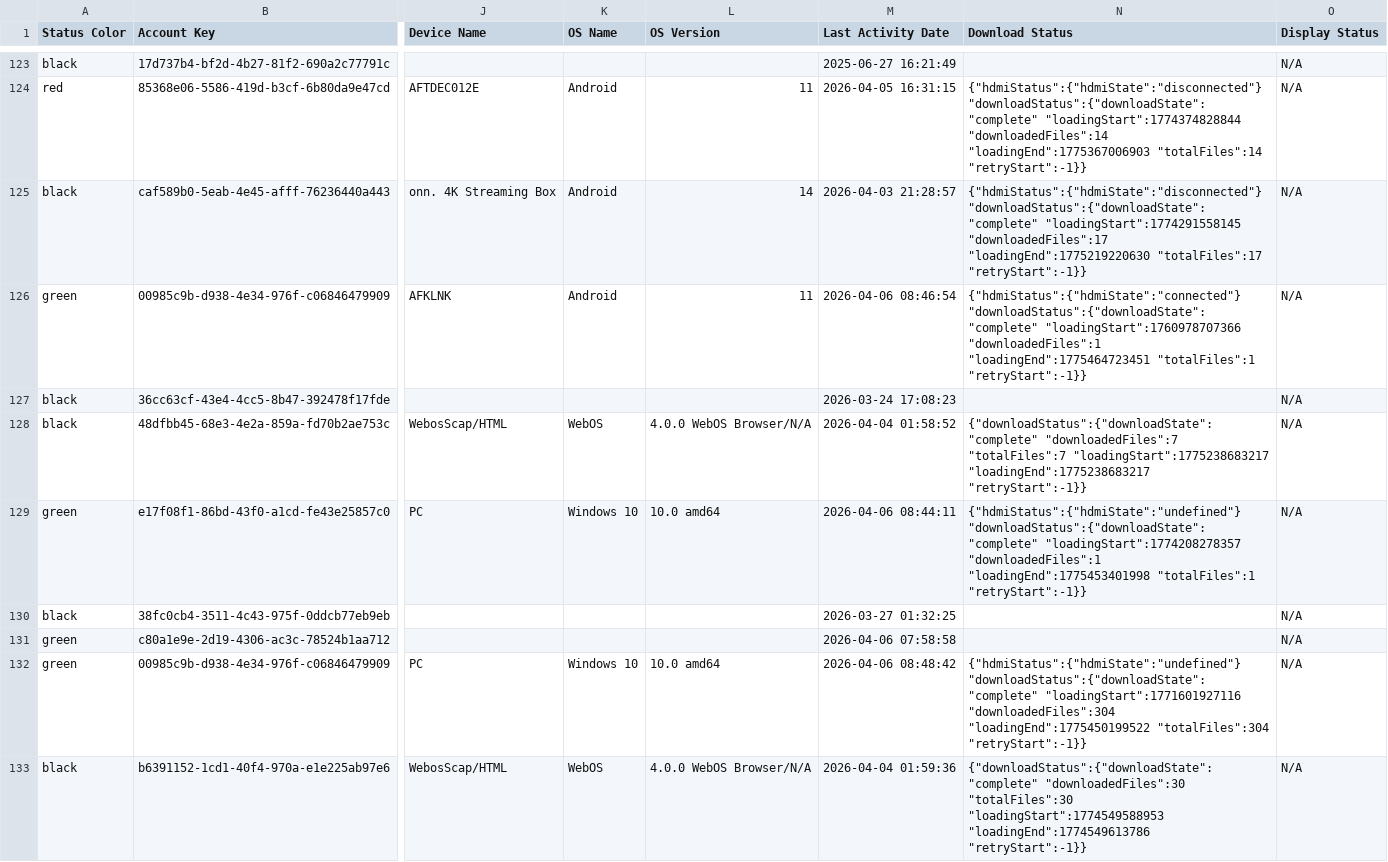
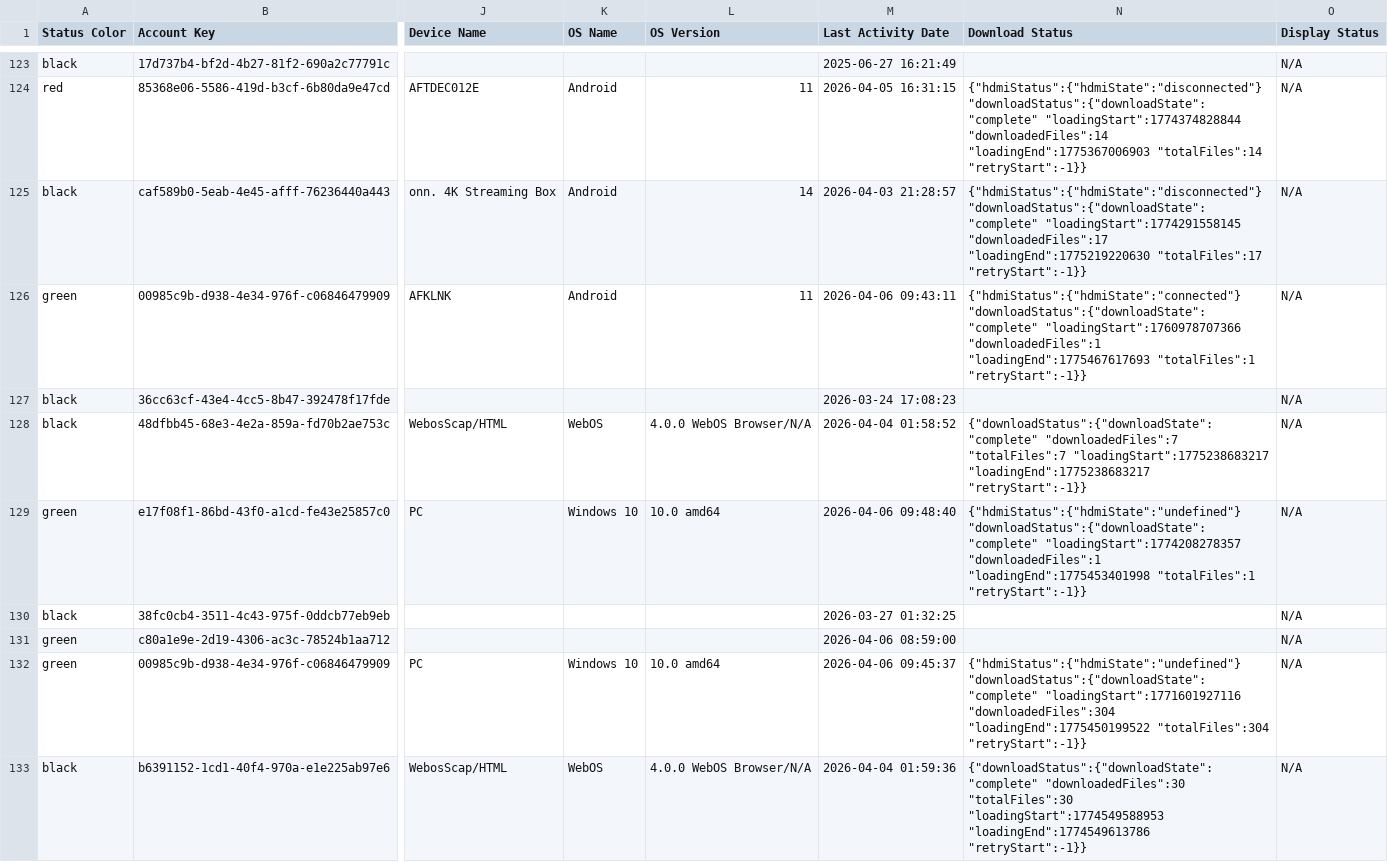
Before and after one commit to Connerrob/xio-device-status, a CSV file: signage.csv, drawn as a sheet; only a part is shown, gaps mark what is left out; the diff covers the shown part only; the diff names each change by its address in the sheet, - before the commit and + after, or states it on an @@ line.

```diff
--- a/signage.csv
+++ b/signage.csv
-M126 (Last Activity Date): 2026-04-06 08:46:54
+M126 (Last Activity Date): 2026-04-06 09:43:11
-N126 (Download Status): …"loadingStart":1760978707366 "downloadedFiles":1 "loadingEnd":1775464723451 "totalFiles":1 "retryStart":-1}}
+N126 (Download Status): …"loadingStart":1760978707366 "downloadedFiles":1 "loadingEnd":1775467617693 "totalFiles":1 "retryStart":-1}}
-M129 (Last Activity Date): 2026-04-06 08:44:11
+M129 (Last Activity Date): 2026-04-06 09:48:40
-M131 (Last Activity Date): 2026-04-06 07:58:58
+M131 (Last Activity Date): 2026-04-06 08:59:00
-M132 (Last Activity Date): 2026-04-06 08:48:42
+M132 (Last Activity Date): 2026-04-06 09:45:37
```
Also changed, not shown: 132 edited cells elsewhere in this file, 6 other files.
